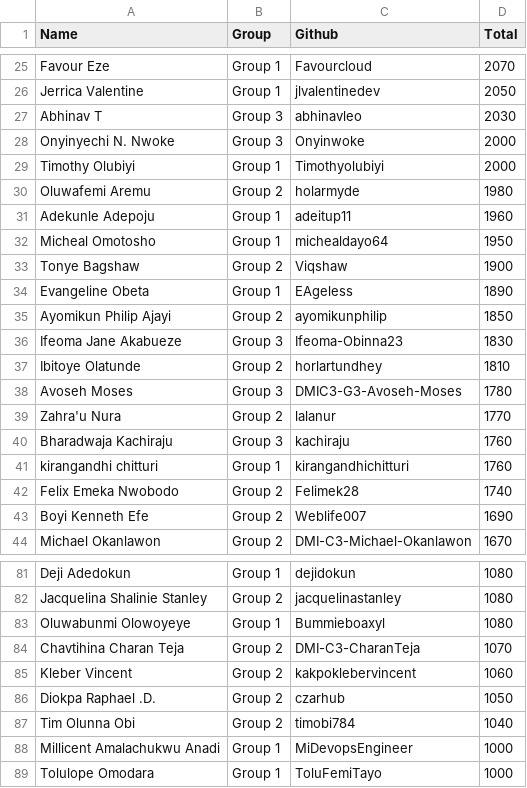
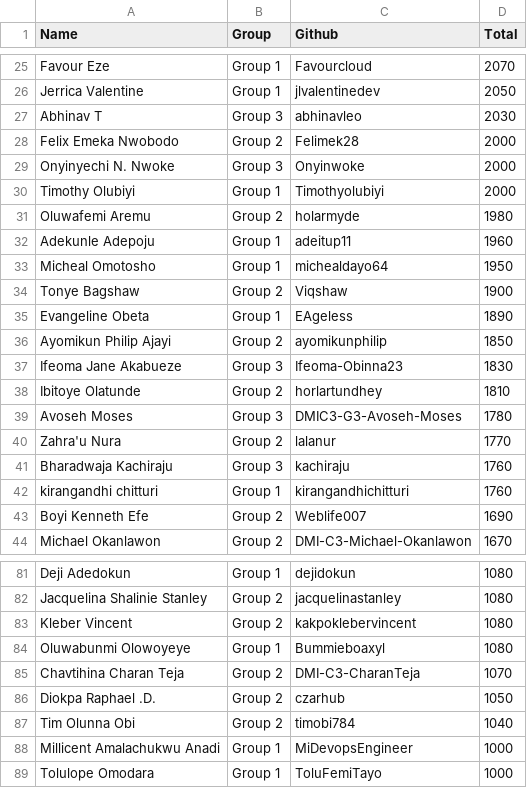
Before and after one commit to pravinmishraaws/dmi.pravinmishra.com, a CSV file: data/leaderboard.csv, drawn as a sheet; only a part is shown, gaps mark what is left out.

Commit message:
Update leaderboard + badge pages — automated review run 2026-11-28T14:09:22+00:00 (#567)
Co-authored-by: DMI Review Agent <hello@pravinmishra.com>

```diff
--- a/data/leaderboard.csv
+++ b/data/leaderboard.csv
@@ -27,2 +27,3 @@ Jerrica Valentine,Group 1,jlvalentinedev,2050
 Abhinav T,Group 3,abhinavleo,2030
+Felix Emeka Nwobodo,Group 2,Felimek28,2000
 Onyinyechi N. Nwoke,Group 3,Onyinwoke,2000
@@ -41,3 +42,2 @@ Bharadwaja Kachiraju,Group 3,kachiraju,1760
 kirangandhi chitturi,Group 1,kirangandhichitturi,1760
-Felix Emeka Nwobodo,Group 2,Felimek28,1740
 Boyi Kenneth Efe,Group 2,Weblife007,1690
@@ -82,5 +82,5 @@ Deji Adedokun,Group 1,dejidokun,1080
 Jacquelina Shalinie Stanley,Group 2,jacquelinastanley,1080
+Kleber Vincent,Group 2,kakpoklebervincent,1080
 Oluwabunmi Olowoyeye,Group 1,Bummieboaxyl,1080
 Chavtihina Charan Teja,Group 2,DMI-C3-CharanTeja,1070
-Kleber Vincent,Group 2,kakpoklebervincent,1060
 Diokpa Raphael .D.,Group 2,czarhub,1050
```
Also changed, not shown: 49 other files.
